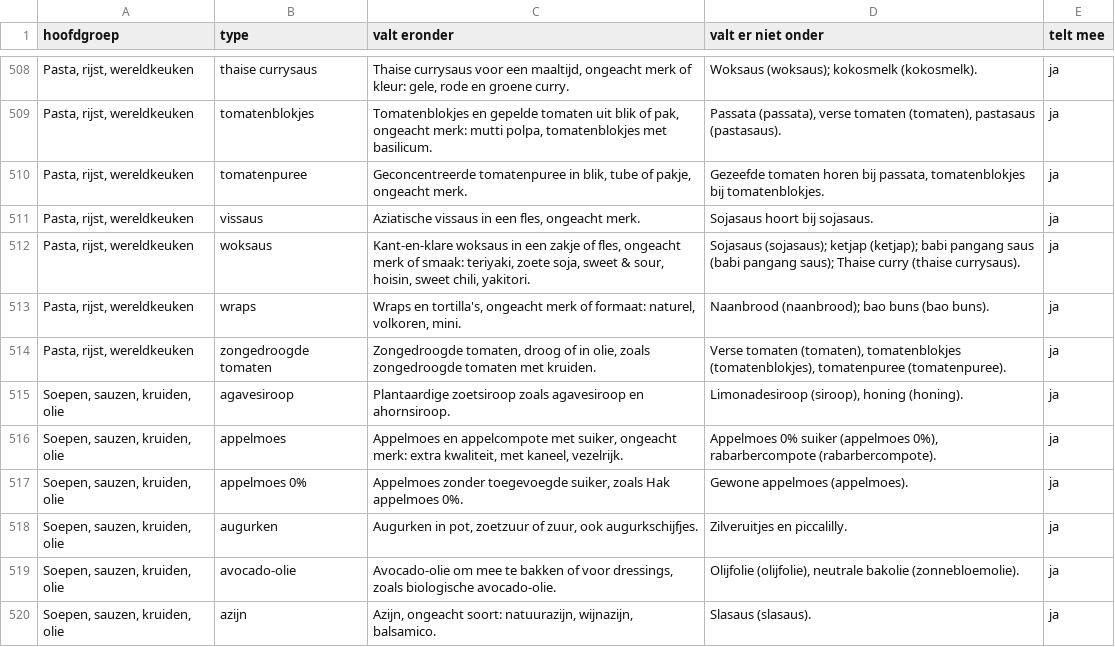
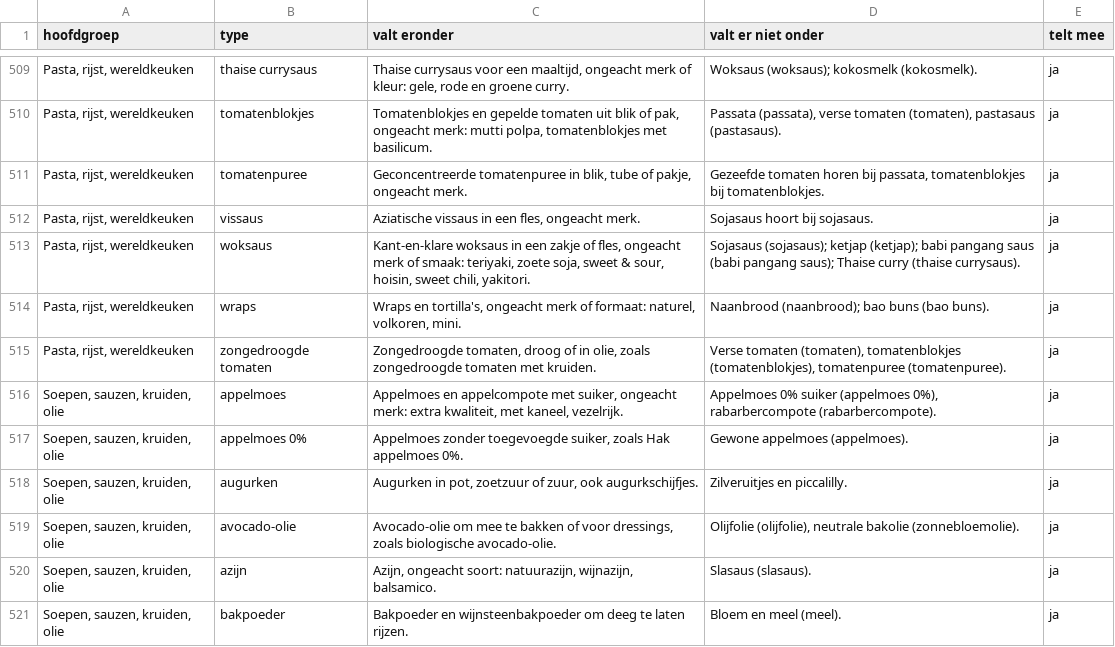
Before and after one commit to gijsh-git/boodschappen, a CSV file: docs/producttypes-export.csv, drawn as a sheet; only a part is shown, gaps mark what is left out; the shorter side is filled out with more unchanged rows; removed rows and columns are numbered as before the commit, all else as after; the diff covers the shown part only; the diff names each change by its address in the sheet, - before the commit and + after, or states it on an @@ line.

```diff
--- a/docs/producttypes-export.csv
+++ b/docs/producttypes-export.csv
-row 515: Soepen, sauzen, kruiden, olie | agavesiroop | Plantaardige zoetsiroop zoals agavesiroop en ahornsiroop. | Limonadesiroop (siroop), honing (honing). | ja
```
Also changed, not shown: 4 added rows and 3 removed rows elsewhere in this file, 1 other file.
